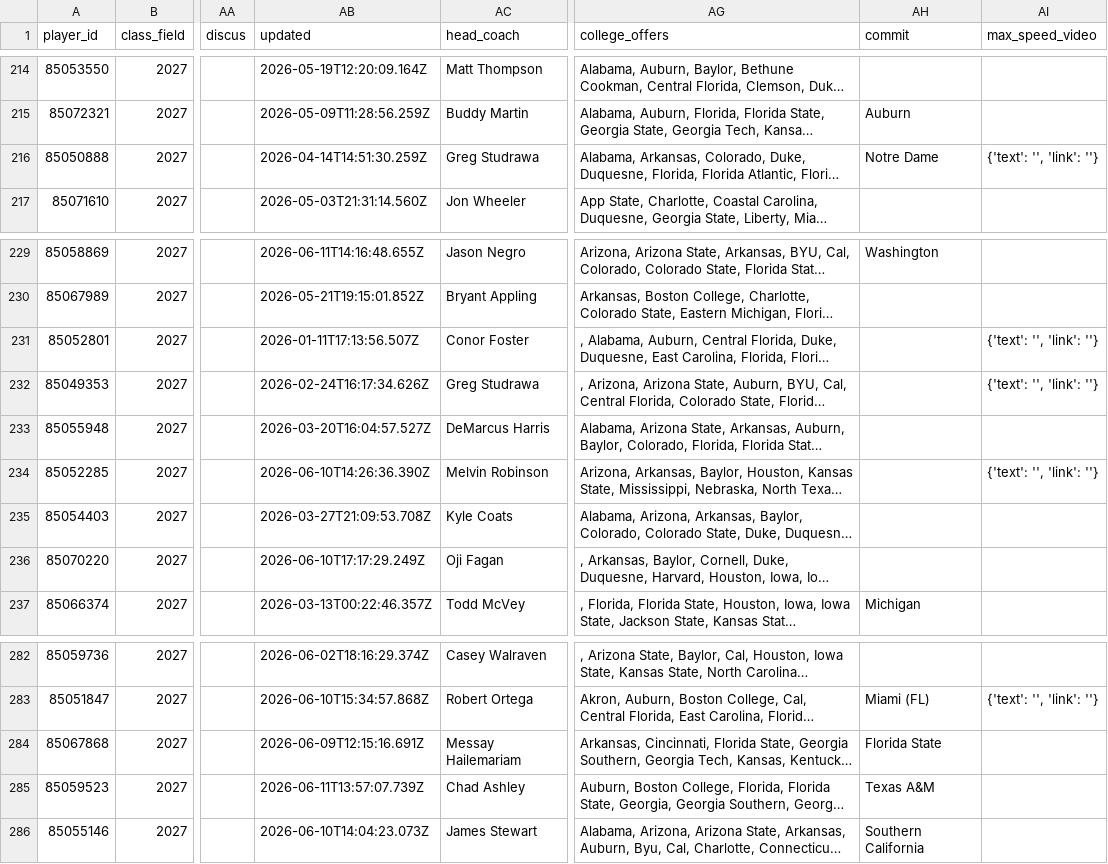
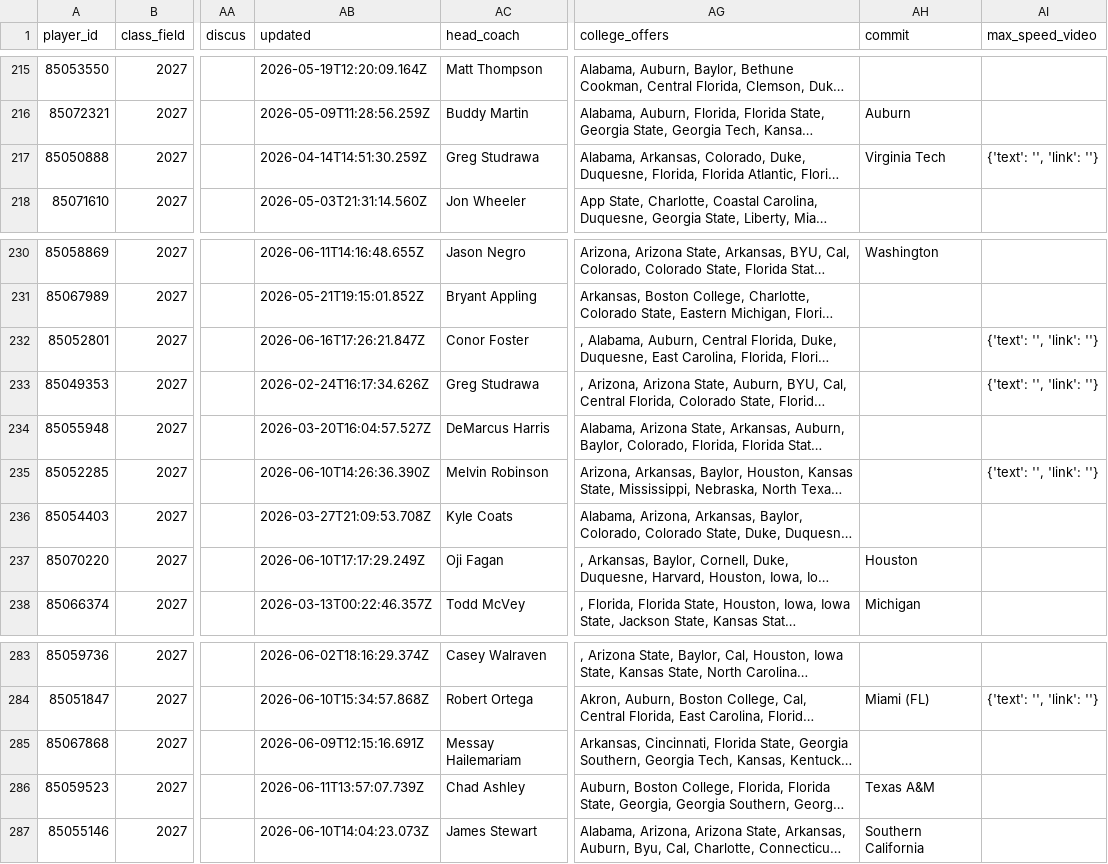
Before and after one commit to vramanathan2005/safeties_app, a CSV file: data/recruits/ucreport_data.csv, drawn as a sheet; only a part is shown, gaps mark what is left out; long unchanged cells end in …; addresses are those after the commit; the diff covers the shown part only; the diff names each change by its address in the sheet, - before the commit and + after, or states it on an @@ line.

```diff
--- a/data/recruits/ucreport_data.csv
+++ b/data/recruits/ucreport_data.csv
-AH217 (commit): Notre Dame
+AH217 (commit): Virginia Tech
-AB232 (updated): 2026-01-11T17:13:56.507Z
+AB232 (updated): 2026-06-16T17:26:21.847Z
-AH237 (commit): (empty)
+AH237 (commit): Houston
-AH285 (commit): Florida State
+AH285 (commit): (empty)
```
Also changed, not shown: 3 added rows, 2 removed rows and 5 edited cells elsewhere in this file, data/recruits/2027_recruits.csv, data/recruits/combined_data.csv, 3 other files.
